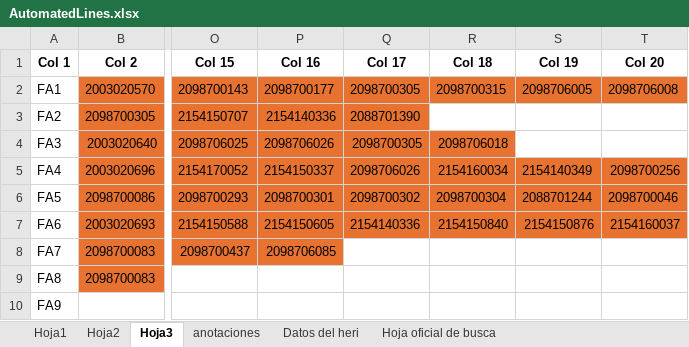
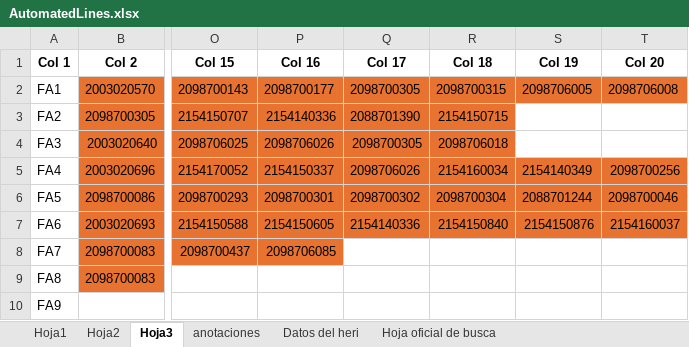
Before and after one commit to moisesrmz/WebAppLineFinder, an Excel workbook: backend/data/AutomatedLines.xlsx, sheet Hoja3, drawn as a sheet; only a part is shown, gaps mark what is left out; values as stored, in another font and other column widths than the file's, no borders; the diff names each change by its address in the sheet, - before the commit and + after, or states it on an @@ line.

```diff
--- a/backend/data/AutomatedLines.xlsx (sheet Hoja3)
+++ b/backend/data/AutomatedLines.xlsx (sheet Hoja3)
-R3 (Col 18): (empty)
+R3 (Col 18): 2154150715
-R3 fill: none
+R3 fill: #E87331
```
Also changed, not shown: sheet Hoja2.
